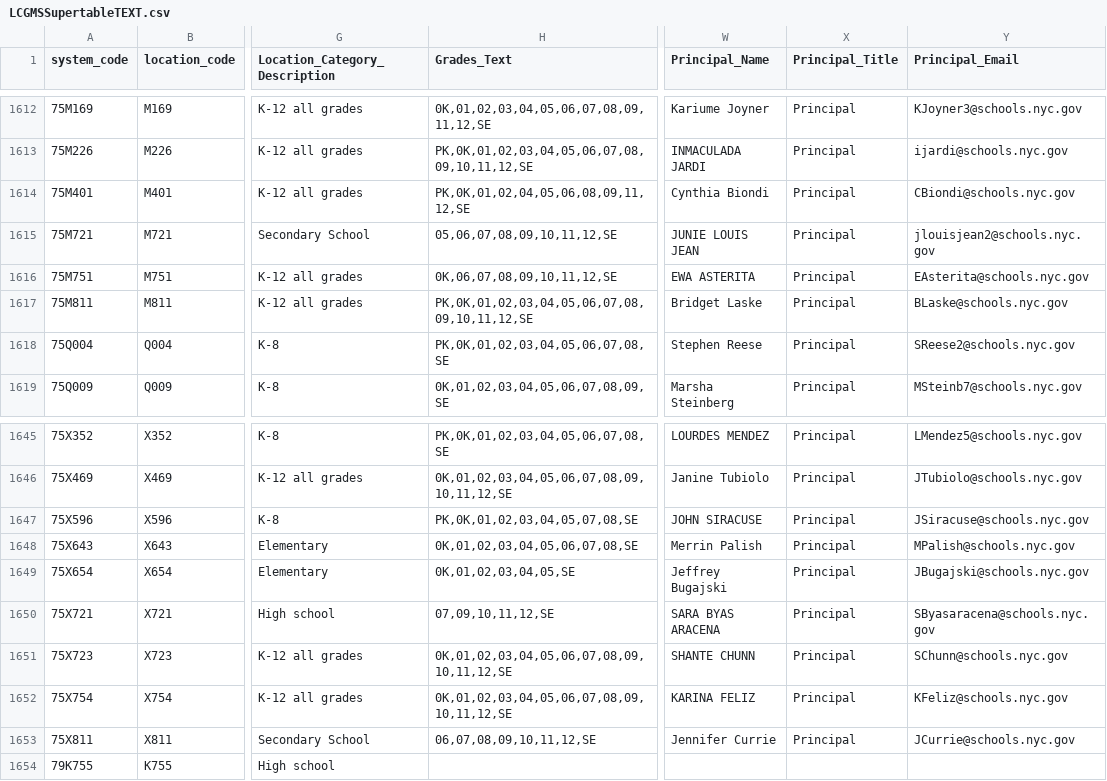
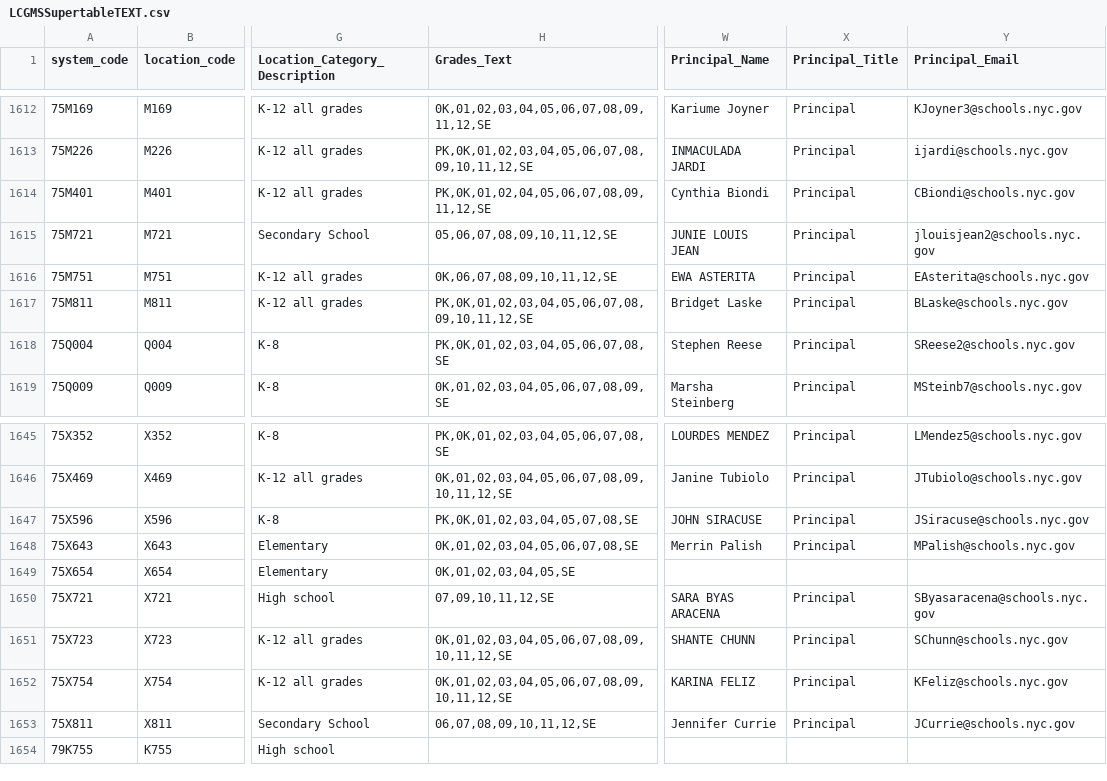
Before and after one commit to dsimoes-doe/LCGMS, a CSV file: LCGMSSupertableTEXT.csv, drawn as a sheet; only a part is shown, gaps mark what is left out; the diff names each change by its address in the sheet, - before the commit and + after, or states it on an @@ line.

Commit message:
Update LCGMSSupertableTEXT.csv

```diff
--- a/LCGMSSupertableTEXT.csv
+++ b/LCGMSSupertableTEXT.csv
-H1614 (Grades_Text): PK,0K,01,02,04,05,06,08,09,11,12,SE
+H1614 (Grades_Text): PK,0K,01,02,04,05,06,07,08,09,11,12,SE
-W1649 (Principal_Name): Jeffrey Bugajski
+W1649 (Principal_Name): (empty)
-X1649 (Principal_Title): Principal
+X1649 (Principal_Title): (empty)
-Y1649 (Principal_Email): JBugajski@schools.nyc.gov
+Y1649 (Principal_Email): (empty)
```
